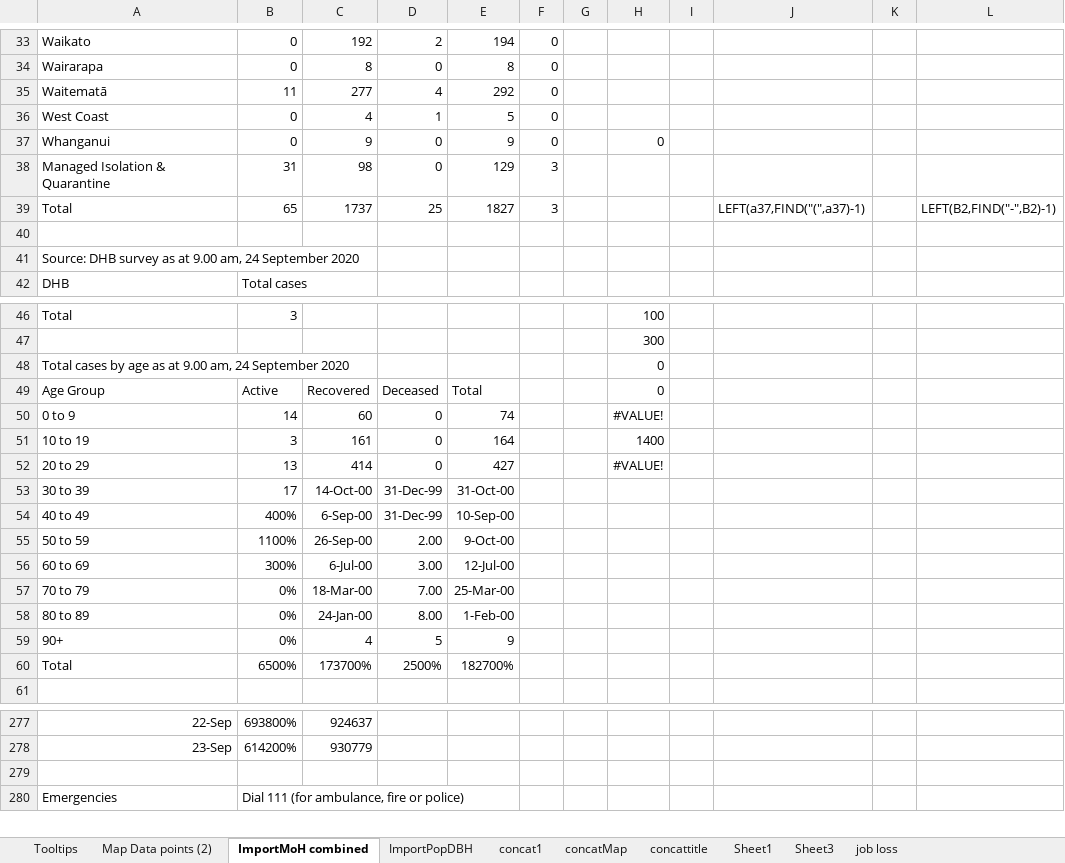
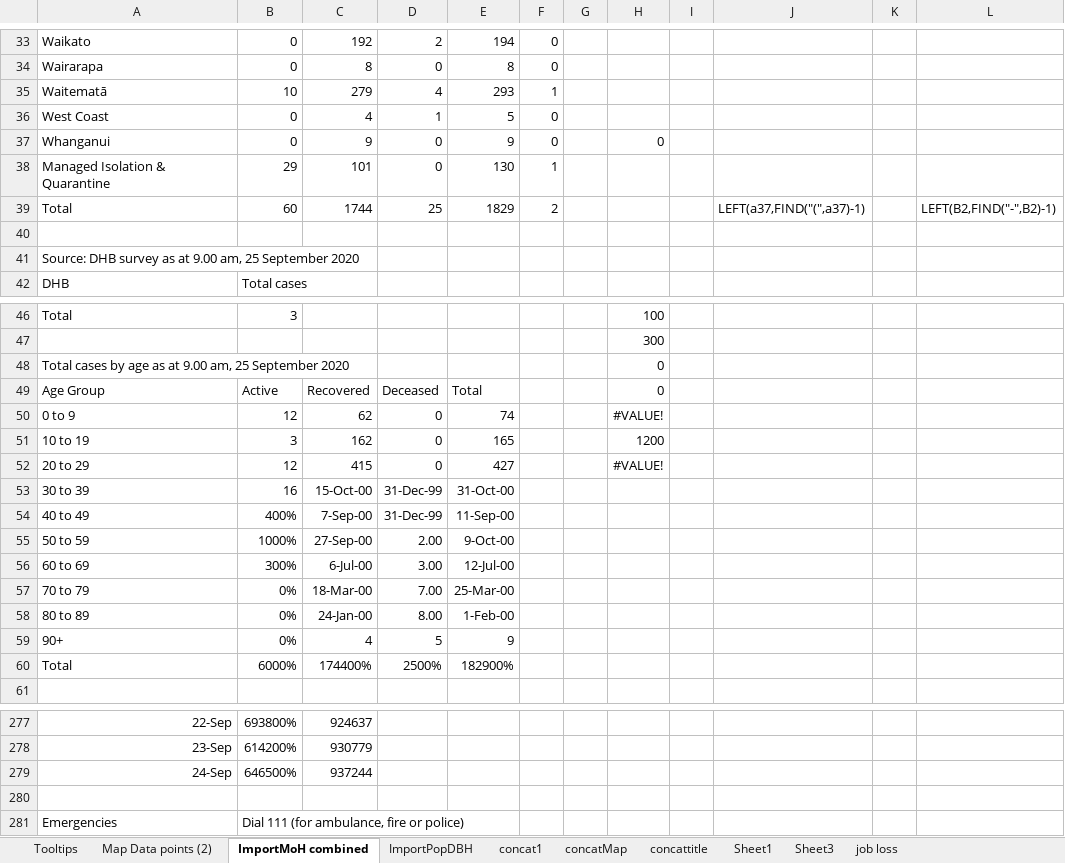
Before and after one commit to drakemax/TestGraphPage, an Excel workbook: NZMoH20200817.xlsx, sheet ImportMoH combined, drawn as a sheet; only a part is shown, gaps mark what is left out; values as stored, in another font and other column widths than the file's, no borders; the diff covers the shown part only; the diff names each change by its address in the sheet, - before the commit and + after, or states it on an @@ line.

```diff
--- a/NZMoH20200817.xlsx (sheet ImportMoH combined)
+++ b/NZMoH20200817.xlsx (sheet ImportMoH combined)
-B35: 11
+B35: 10
-C35: 277
+C35: 279
-E35: 292
+E35: 293
-F35: 0
+F35: 1
-B38: 31
+B38: 29
-C38: 98
+C38: 101
-E38: 129
+E38: 130
-F38: 3
+F38: 1
-B39: 65
+B39: 60
-C39: 1737
+C39: 1744
-E39: 1827
+E39: 1829
-F39: 3
+F39: 2
-A41: …9.00 am, 24 September 2020
+A41: …9.00 am, 25 September 2020
-A48: …9.00 am, 24 September 2020
+A48: …9.00 am, 25 September 2020
-B50: 14
+B50: 12
-C50: 60
+C50: 62
-C51: 161
+C51: 162
-E51: 164
+E51: 165
-H51: 1400
+H51: 1200
-B52: 13
+B52: 12
-C52: 414
+C52: 415
-B53: 17
+B53: 16
-C53: 14-Oct-00
+C53: 15-Oct-00
-C54: 6-Sep-00
+C54: 7-Sep-00
-E54: 10-Sep-00
+E54: 11-Sep-00
-B55: 1100%
+B55: 1000%
-C55: 26-Sep-00
+C55: 27-Sep-00
-B60: 6500%
+B60: 6000%
-C60: 173700%
+C60: 174400%
-E60: 182700%
+E60: 182900%
+row 279: 24-Sep | 646500% | 937244
```
Also changed, not shown: 1 added row, 1 removed row and 21 edited cells elsewhere in this sheet, sheet Map Data points (2), sheet Tooltips, 1 other file.
